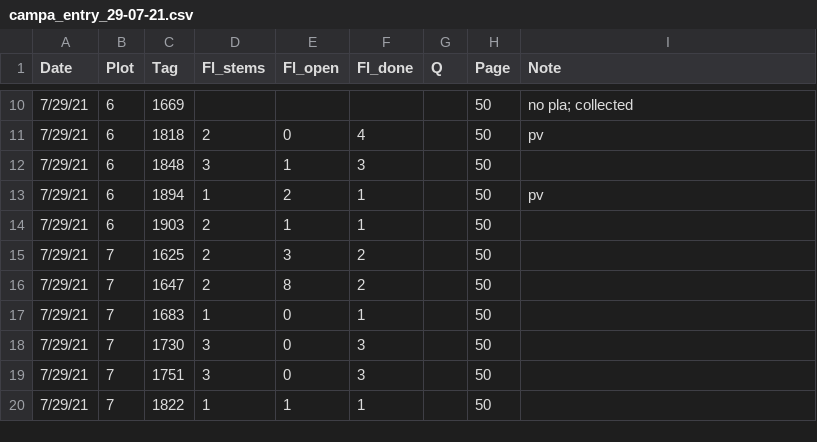
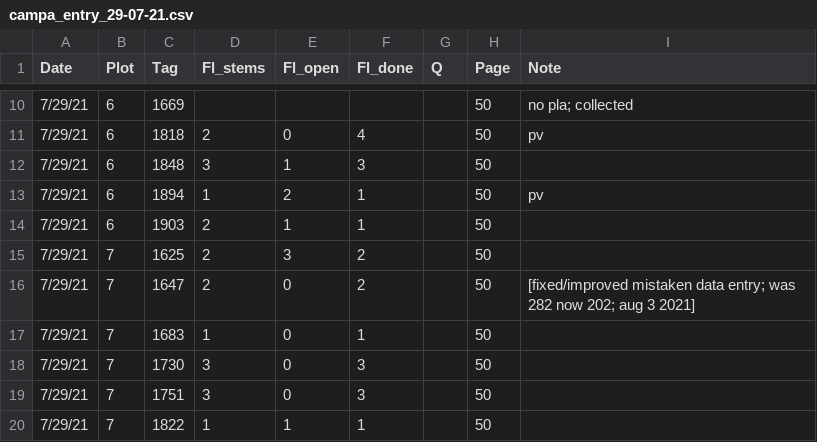
Before and after one commit to melbourne-lab/canopy_flowering, a CSV file: data/raw_data/data_2021/campa_entry_29-07-21.csv, drawn as a sheet; only a part is shown, gaps mark what is left out.

Commit message:
fix flowering count oopsie

```diff
--- a/data/raw_data/data_2021/campa_entry_29-07-21.csv
+++ b/data/raw_data/data_2021/campa_entry_29-07-21.csv
@@ -15,3 +15,3 @@ Date,Plot,Tag,Fl_stems,Fl_open,Fl_done,Q,Page,Note
 7/29/21,7,1625,2,3,2,,50,
-7/29/21,7,1647,2,8,2,,50,
+7/29/21,7,1647,2,0,2,,50, [fixed/improved mistaken data entry; was 282 now 202; aug 3 2021]
 7/29/21,7,1683,1,0,1,,50,
```
